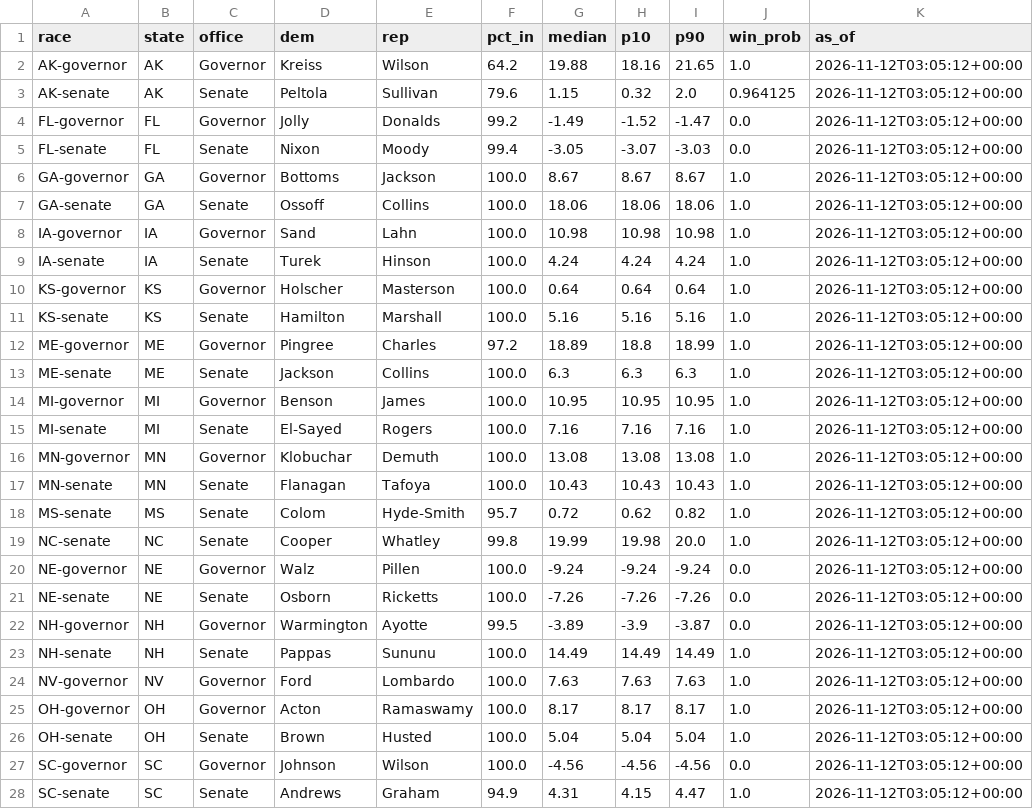
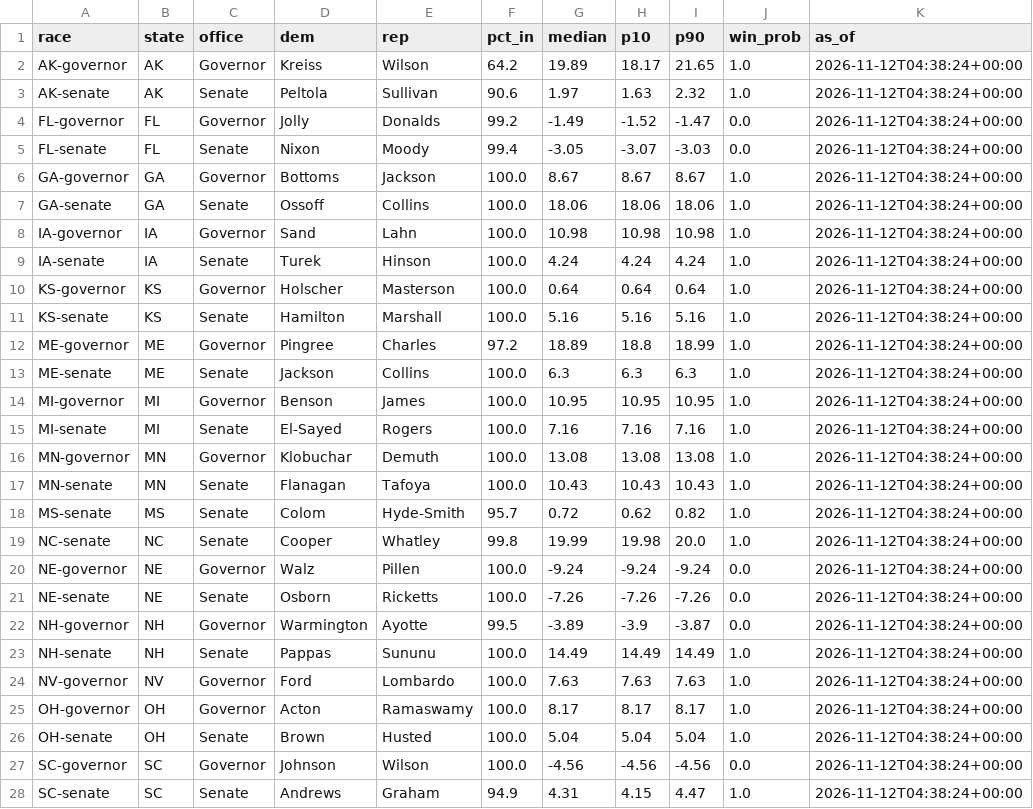
Before and after one commit to danbaer0413-cpu/bear-cave, a CSV file: data/needle_now.csv, drawn as a sheet; only a part is shown; the diff covers the shown part only.

```diff
--- a/data/needle_now.csv
+++ b/data/needle_now.csv
@@ -1,28 +1,28 @@
 race,state,office,dem,rep,pct_in,median,p10,p90,win_prob,as_of
-AK-governor,AK,Governor,Kreiss,Wilson,64.2,19.88,18.16,21.65,1.0,2026-11-12T03:05:12+00:00
-AK-senate,AK,Senate,Peltola,Sullivan,79.6,1.15,0.32,2.0,0.964125,2026-11-12T03:05:12+00:00
-FL-governor,FL,Governor,Jolly,Donalds,99.2,-1.49,-1.52,-1.47,0.0,2026-11-12T03:05:12+00:00
-FL-senate,FL,Senate,Nixon,Moody,99.4,-3.05,-3.07,-3.03,0.0,2026-11-12T03:05:12+00:00
-GA-governor,GA,Governor,Bottoms,Jackson,100.0,8.67,8.67,8.67,1.0,2026-11-12T03:05:12+00:00
-GA-senate,GA,Senate,Ossoff,Collins,100.0,18.06,18.06,18.06,1.0,2026-11-12T03:05:12+00:00
-IA-governor,IA,Governor,Sand,Lahn,100.0,10.98,10.98,10.98,1.0,2026-11-12T03:05:12+00:00
-IA-senate,IA,Senate,Turek,Hinson,100.0,4.24,4.24,4.24,1.0,2026-11-12T03:05:12+00:00
-KS-governor,KS,Governor,Holscher,Masterson,100.0,0.64,0.64,0.64,1.0,2026-11-12T03:05:12+00:00
-KS-senate,KS,Senate,Hamilton,Marshall,100.0,5.16,5.16,5.16,1.0,2026-11-12T03:05:12+00:00
-ME-governor,ME,Governor,Pingree,Charles,97.2,18.89,18.8,18.99,1.0,2026-11-12T03:05:12+00:00
-ME-senate,ME,Senate,Jackson,Collins,100.0,6.3,6.3,6.3,1.0,2026-11-12T03:05:12+00:00
-MI-governor,MI,Governor,Benson,James,100.0,10.95,10.95,10.95,1.0,2026-11-12T03:05:12+00:00
-MI-senate,MI,Senate,El-Sayed,Rogers,100.0,7.16,7.16,7.16,1.0,2026-11-12T03:05:12+00:00
-MN-governor,MN,Governor,Klobuchar,Demuth,100.0,13.08,13.08,13.08,1.0,2026-11-12T03:05:12+00:00
-MN-senate,MN,Senate,Flanagan,Tafoya,100.0,10.43,10.43,10.43,1.0,2026-11-12T03:05:12+00:00
-MS-senate,MS,Senate,Colom,Hyde-Smith,95.7,0.72,0.62,0.82,1.0,2026-11-12T03:05:12+00:00
-NC-senate,NC,Senate,Cooper,Whatley,99.8,19.99,19.98,20.0,1.0,2026-11-12T03:05:12+00:00
-NE-governor,NE,Governor,Walz,Pillen,100.0,-9.24,-9.24,-9.24,0.0,2026-11-12T03:05:12+00:00
-NE-senate,NE,Senate,Osborn,Ricketts,100.0,-7.26,-7.26,-7.26,0.0,2026-11-12T03:05:12+00:00
-NH-governor,NH,Governor,Warmington,Ayotte,99.5,-3.89,-3.9,-3.87,0.0,2026-11-12T03:05:12+00:00
-NH-senate,NH,Senate,Pappas,Sununu,100.0,14.49,14.49,14.49,1.0,2026-11-12T03:05:12+00:00
-NV-governor,NV,Governor,Ford,Lombardo,100.0,7.63,7.63,7.63,1.0,2026-11-12T03:05:12+00:00
-OH-governor,OH,Governor,Acton,Ramaswamy,100.0,8.17,8.17,8.17,1.0,2026-11-12T03:05:12+00:00
-OH-senate,OH,Senate,Brown,Husted,100.0,5.04,5.04,5.04,1.0,2026-11-12T03:05:12+00:00
-SC-governor,SC,Governor,Johnson,Wilson,100.0,-4.56,-4.56,-4.56,0.0,2026-11-12T03:05:12+00:00
-SC-senate,SC,Senate,Andrews,Graham,94.9,4.31,4.15,4.47,1.0,2026-11-12T03:05:12+00:00
+AK-governor,AK,Governor,Kreiss,Wilson,64.2,19.89,18.17,21.65,1.0,2026-11-12T04:38:24+00:00
+AK-senate,AK,Senate,Peltola,Sullivan,90.6,1.97,1.63,2.32,1.0,2026-11-12T04:38:24+00:00
+FL-governor,FL,Governor,Jolly,Donalds,99.2,-1.49,-1.52,-1.47,0.0,2026-11-12T04:38:24+00:00
+FL-senate,FL,Senate,Nixon,Moody,99.4,-3.05,-3.07,-3.03,0.0,2026-11-12T04:38:24+00:00
+GA-governor,GA,Governor,Bottoms,Jackson,100.0,8.67,8.67,8.67,1.0,2026-11-12T04:38:24+00:00
+GA-senate,GA,Senate,Ossoff,Collins,100.0,18.06,18.06,18.06,1.0,2026-11-12T04:38:24+00:00
+IA-governor,IA,Governor,Sand,Lahn,100.0,10.98,10.98,10.98,1.0,2026-11-12T04:38:24+00:00
+IA-senate,IA,Senate,Turek,Hinson,100.0,4.24,4.24,4.24,1.0,2026-11-12T04:38:24+00:00
+KS-governor,KS,Governor,Holscher,Masterson,100.0,0.64,0.64,0.64,1.0,2026-11-12T04:38:24+00:00
+KS-senate,KS,Senate,Hamilton,Marshall,100.0,5.16,5.16,5.16,1.0,2026-11-12T04:38:24+00:00
+ME-governor,ME,Governor,Pingree,Charles,97.2,18.89,18.8,18.99,1.0,2026-11-12T04:38:24+00:00
+ME-senate,ME,Senate,Jackson,Collins,100.0,6.3,6.3,6.3,1.0,2026-11-12T04:38:24+00:00
+MI-governor,MI,Governor,Benson,James,100.0,10.95,10.95,10.95,1.0,2026-11-12T04:38:24+00:00
+MI-senate,MI,Senate,El-Sayed,Rogers,100.0,7.16,7.16,7.16,1.0,2026-11-12T04:38:24+00:00
+MN-governor,MN,Governor,Klobuchar,Demuth,100.0,13.08,13.08,13.08,1.0,2026-11-12T04:38:24+00:00
+MN-senate,MN,Senate,Flanagan,Tafoya,100.0,10.43,10.43,10.43,1.0,2026-11-12T04:38:24+00:00
+MS-senate,MS,Senate,Colom,Hyde-Smith,95.7,0.72,0.62,0.82,1.0,2026-11-12T04:38:24+00:00
+NC-senate,NC,Senate,Cooper,Whatley,99.8,19.99,19.98,20.0,1.0,2026-11-12T04:38:24+00:00
+NE-governor,NE,Governor,Walz,Pillen,100.0,-9.24,-9.24,-9.24,0.0,2026-11-12T04:38:24+00:00
+NE-senate,NE,Senate,Osborn,Ricketts,100.0,-7.26,-7.26,-7.26,0.0,2026-11-12T04:38:24+00:00
+NH-governor,NH,Governor,Warmington,Ayotte,99.5,-3.89,-3.9,-3.87,0.0,2026-11-12T04:38:24+00:00
+NH-senate,NH,Senate,Pappas,Sununu,100.0,14.49,14.49,14.49,1.0,2026-11-12T04:38:24+00:00
+NV-governor,NV,Governor,Ford,Lombardo,100.0,7.63,7.63,7.63,1.0,2026-11-12T04:38:24+00:00
+OH-governor,OH,Governor,Acton,Ramaswamy,100.0,8.17,8.17,8.17,1.0,2026-11-12T04:38:24+00:00
+OH-senate,OH,Senate,Brown,Husted,100.0,5.04,5.04,5.04,1.0,2026-11-12T04:38:24+00:00
+SC-governor,SC,Governor,Johnson,Wilson,100.0,-4.56,-4.56,-4.56,0.0,2026-11-12T04:38:24+00:00
+SC-senate,SC,Senate,Andrews,Graham,94.9,4.31,4.15,4.47,1.0,2026-11-12T04:38:24+00:00
```
Also changed, not shown: 3 edited cells elsewhere in this file, data/needle_history.csv, data/senate_seats.csv, 2 other files.
